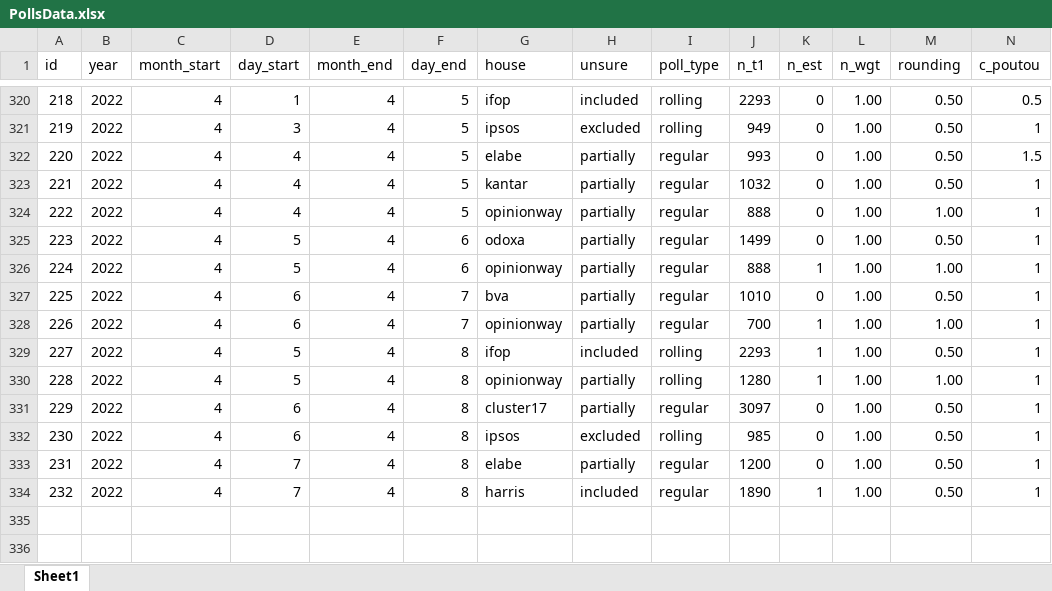
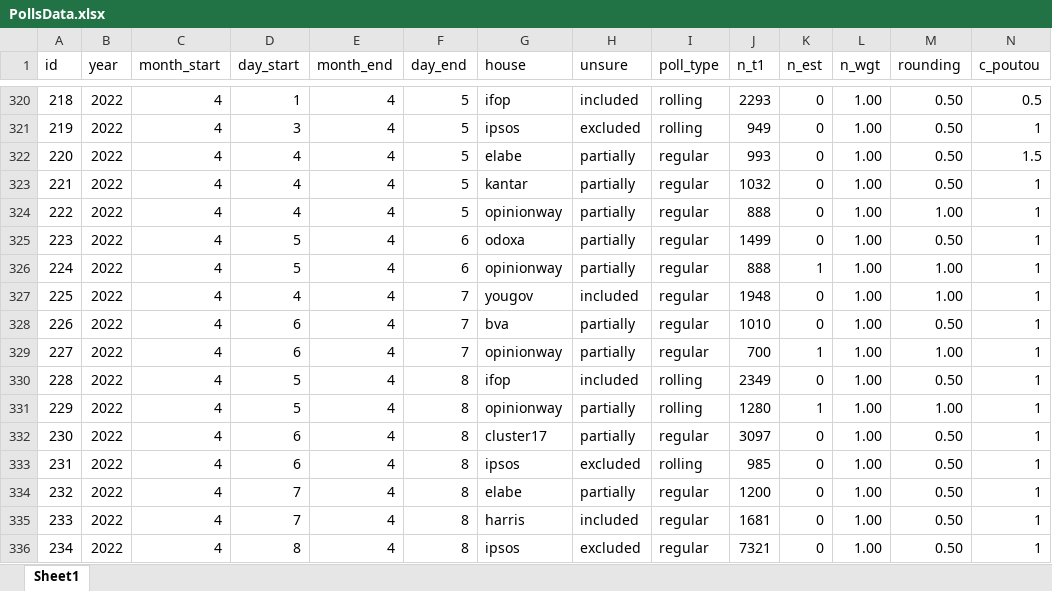
Before and after one commit to flavienganter/polls-2022-election, an Excel workbook: PollsData.xlsx, sheet Sheet1, drawn as a sheet; only a part is shown, gaps mark what is left out; values as stored, in another font and other column widths than the file's, no borders; addresses are those after the commit; rows hold the shown columns only; the diff names each change by its address in the sheet, - before the commit and + after, or states it on an @@ line.

Commit message:
update w/ ipsos and yougov polls (4/8)

```diff
--- a/PollsData.xlsx (sheet Sheet1)
+++ b/PollsData.xlsx (sheet Sheet1)
+row 327: 225 | 2022 | 4 | 4 | 4 | 7 | yougov | included | regular | 1948 | 0 | 1.00 | 1.00 | 1
-A328 (id): 225
+A328 (id): 226
-A329 (id): 226
+A329 (id): 227
-A330 (id): 227
+A330 (id): 228
-J330 (n_t1): 2293
+J330 (n_t1): 2349
-K330 (n_est): 1
+K330 (n_est): 0
-A331 (id): 228
+A331 (id): 229
-A332 (id): 229
+A332 (id): 230
-A333 (id): 230
+A333 (id): 231
-A334 (id): 231
+A334 (id): 232
-A335 (id): 232
+A335 (id): 233
-J335 (n_t1): 1890
+J335 (n_t1): 1681
-K335 (n_est): 1
+K335 (n_est): 0
+row 336: 234 | 2022 | 4 | 8 | 4 | 8 | ipsos | excluded | regular | 7321 | 0 | 1.00 | 0.50 | 1
```
Also changed, not shown: 5 other files.
